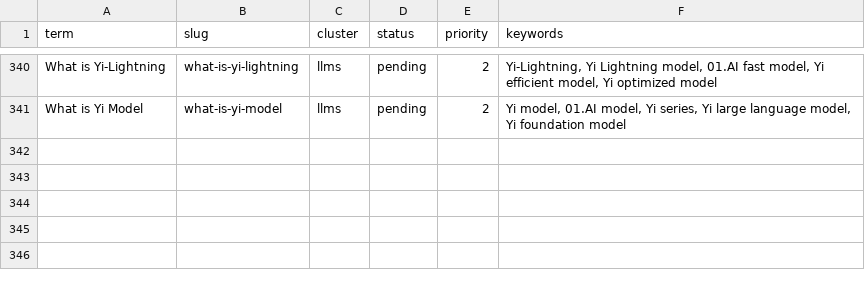
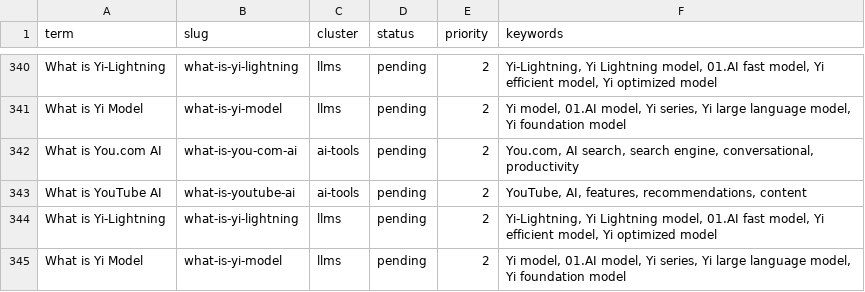
Before and after one commit to HackMyTask/AGC-WEBSITE, a CSV file: data/terms_y.csv, drawn as a sheet; only a part is shown, gaps mark what is left out; the diff names each change by its address in the sheet, - before the commit and + after, or states it on an @@ line.

```diff
--- a/data/terms_y.csv
+++ b/data/terms_y.csv
+row 342: What is You.com AI | what-is-you-com-ai | ai-tools | pending | 2 | You.com, AI search, search engine, conversational, productivity
+row 343: What is YouTube AI | what-is-youtube-ai | ai-tools | pending | 2 | YouTube, AI, features, recommendations, content
+row 344: What is Yi-Lightning | what-is-yi-lightning | llms | pending | 2 | Yi-Lightning, Yi Lightning model, 01.AI fast model, Yi efficient model, Yi optimized model
+row 345: What is Yi Model | what-is-yi-model | llms | pending | 2 | Yi model, 01.AI model, Yi series, Yi large language model, Yi foundation model
```
Also changed, not shown: data/terms_1.csv, data/terms_3.csv, 2 other files.
